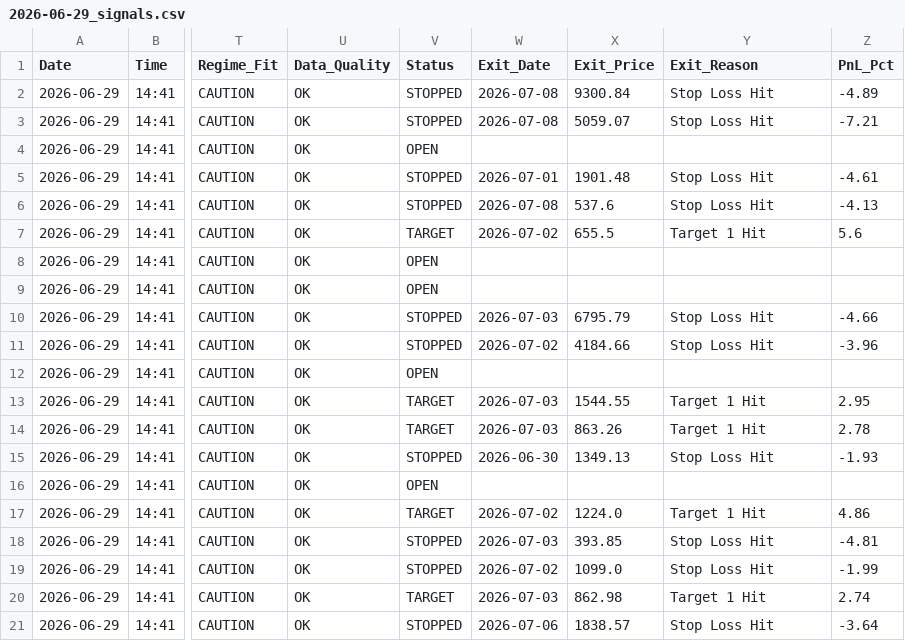
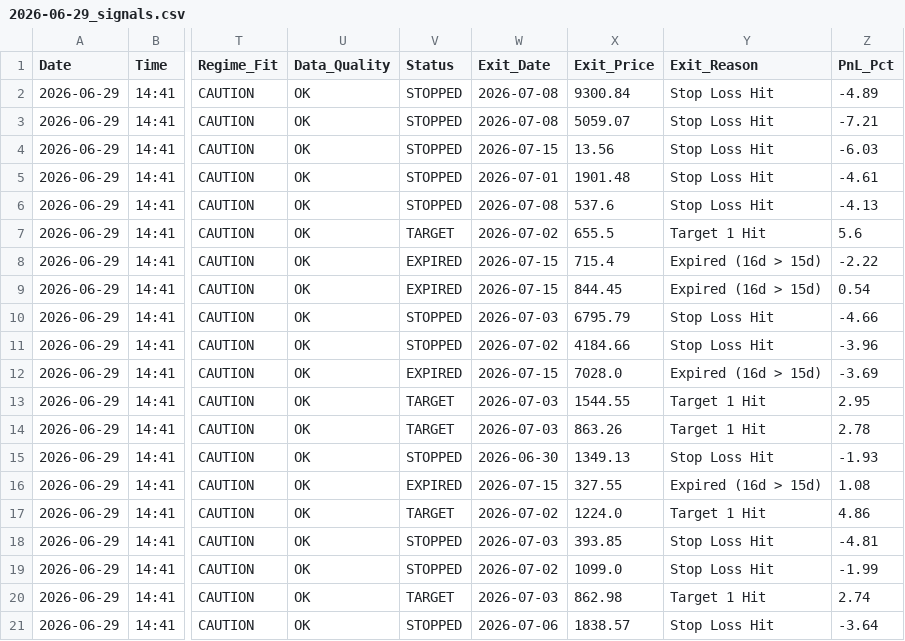
Before and after one commit to rishabhinai-netizen/nsescanner, a CSV file: signals/2026-06-29_signals.csv, drawn as a sheet; only a part is shown, gaps mark what is left out; the diff covers the shown part only; the diff names each change by its address in the sheet, - before the commit and + after, or states it on an @@ line.

```diff
--- a/signals/2026-06-29_signals.csv
+++ b/signals/2026-06-29_signals.csv
-V4 (Status): OPEN
+V4 (Status): STOPPED
-W4 (Exit_Date): (empty)
+W4 (Exit_Date): 2026-07-15
-X4 (Exit_Price): (empty)
+X4 (Exit_Price): 13.56
-Y4 (Exit_Reason): (empty)
+Y4 (Exit_Reason): Stop Loss Hit
-Z4 (PnL_Pct): (empty)
+Z4 (PnL_Pct): -6.03
-V8:V9 (Status): OPEN
+V8:V9 (Status): EXPIRED
-W8:W9 (Exit_Date): (empty)
+W8:W9 (Exit_Date): 2026-07-15
-X8 (Exit_Price): (empty)
+X8 (Exit_Price): 715.4
-Y8:Y9 (Exit_Reason): (empty)
+Y8:Y9 (Exit_Reason): Expired (16d > 15d)
-Z8 (PnL_Pct): (empty)
+Z8 (PnL_Pct): -2.22
-X9 (Exit_Price): (empty)
+X9 (Exit_Price): 844.45
-Z9 (PnL_Pct): (empty)
+Z9 (PnL_Pct): 0.54
-V12 (Status): OPEN
+V12 (Status): EXPIRED
-W12 (Exit_Date): (empty)
+W12 (Exit_Date): 2026-07-15
-X12 (Exit_Price): (empty)
+X12 (Exit_Price): 7028.0
-Y12 (Exit_Reason): (empty)
+Y12 (Exit_Reason): Expired (16d > 15d)
-Z12 (PnL_Pct): (empty)
+Z12 (PnL_Pct): -3.69
-V16 (Status): OPEN
+V16 (Status): EXPIRED
-W16 (Exit_Date): (empty)
+W16 (Exit_Date): 2026-07-15
-X16 (Exit_Price): (empty)
+X16 (Exit_Price): 327.55
-Y16 (Exit_Reason): (empty)
+Y16 (Exit_Reason): Expired (16d > 15d)
-Z16 (PnL_Pct): (empty)
+Z16 (PnL_Pct): 1.08
```
Also changed, not shown: 50 edited cells elsewhere in this file, signals/2026-07-08_signals.csv, signals/2026-07-09_signals.csv, 11 other files.
